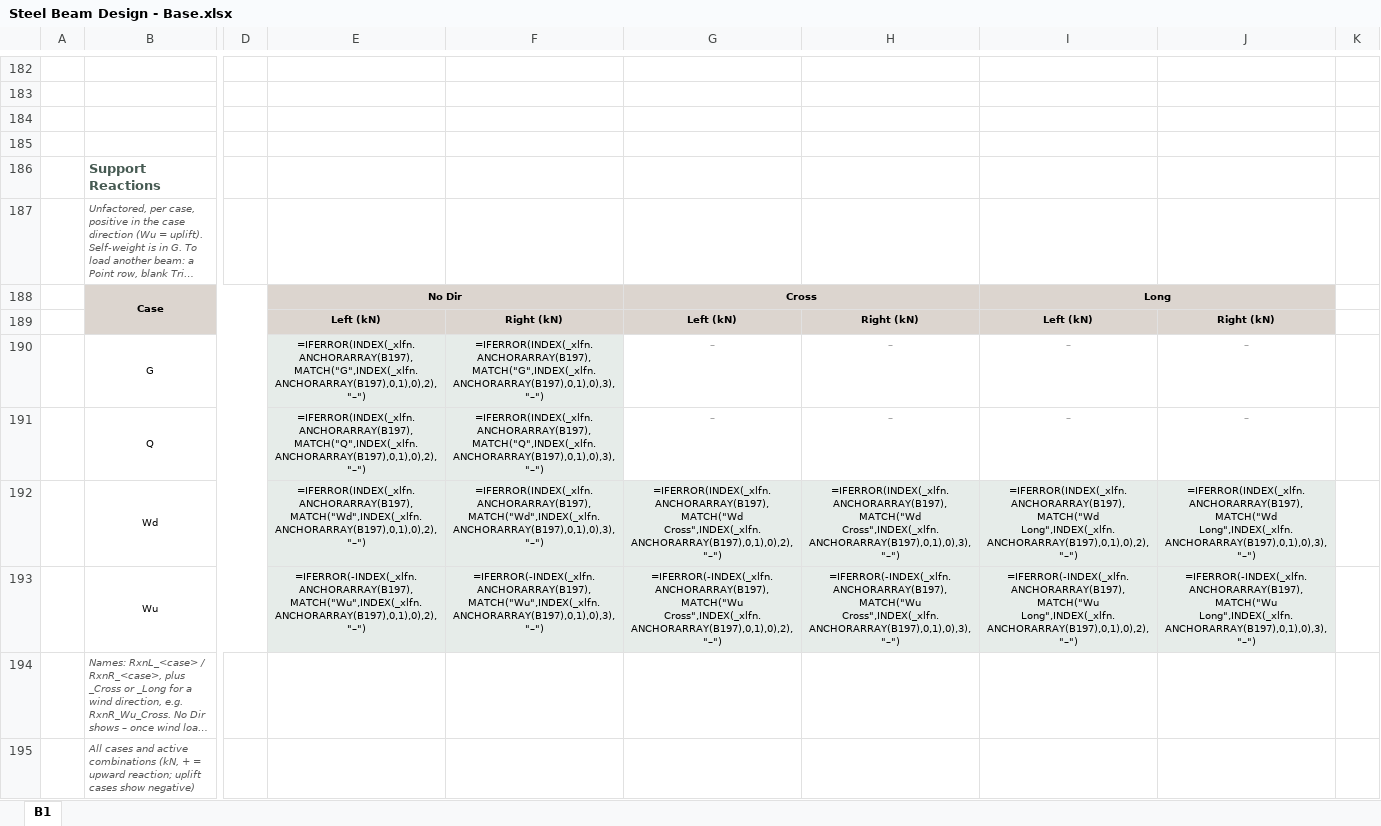
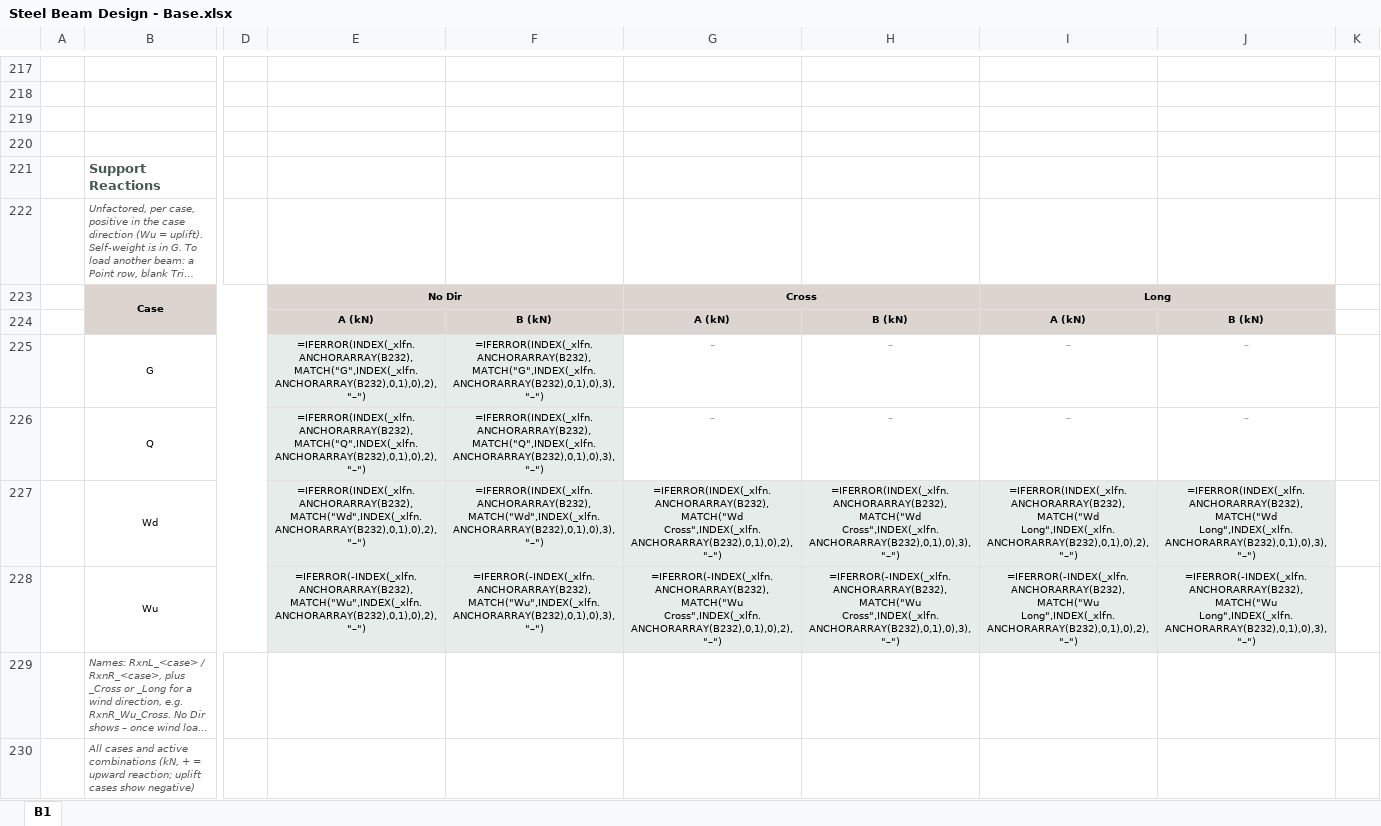
Before and after one commit to brent-oarengineers/OAR-Steel-Beam, an Excel workbook: template/Steel Beam Design - Base.xlsx, sheet B1, drawn as a sheet; only a part is shown, gaps mark what is left out; long unchanged cells end in …; values as stored, in another font and other column widths than the file's, no borders; formulas without a stored value are shown as written; charts and pictures and conditional formats and table styles not drawn; removed rows and columns are numbered as before the commit, all else as after; rows hold the shown columns only; the diff covers the shown part only; the diff names each change by its address in the sheet, - before the commit and + after, or states it on an @@ line.

```diff
--- a/template/Steel Beam Design - Base.xlsx (sheet B1)
+++ b/template/Steel Beam Design - Base.xlsx (sheet B1)
-row 189:  |  |  | Left (kN) | Right (kN) | Left (kN) | Right (kN) | Left (kN) | Right (kN)
+row 224:  |  |  | A (kN) | B (kN) | A (kN) | B (kN) | A (kN) | B (kN)
-E225: =IFERROR(INDEX(_xlfn.ANCHORARRAY(B197),MATCH("G",INDEX(_xlfn.ANCHORARRAY(B197),0,1),0),2),"–")
+E225: =IFERROR(INDEX(_xlfn.ANCHORARRAY(B232),MATCH("G",INDEX(_xlfn.ANCHORARRAY(B232),0,1),0),2),"–")
-F225: =IFERROR(INDEX(_xlfn.ANCHORARRAY(B197),MATCH("G",INDEX(_xlfn.ANCHORARRAY(B197),0,1),0),3),"–")
+F225: =IFERROR(INDEX(_xlfn.ANCHORARRAY(B232),MATCH("G",INDEX(_xlfn.ANCHORARRAY(B232),0,1),0),3),"–")
-E226: =IFERROR(INDEX(_xlfn.ANCHORARRAY(B197),MATCH("Q",INDEX(_xlfn.ANCHORARRAY(B197),0,1),0),2),"–")
+E226: =IFERROR(INDEX(_xlfn.ANCHORARRAY(B232),MATCH("Q",INDEX(_xlfn.ANCHORARRAY(B232),0,1),0),2),"–")
-F226: =IFERROR(INDEX(_xlfn.ANCHORARRAY(B197),MATCH("Q",INDEX(_xlfn.ANCHORARRAY(B197),0,1),0),3),"–")
+F226: =IFERROR(INDEX(_xlfn.ANCHORARRAY(B232),MATCH("Q",INDEX(_xlfn.ANCHORARRAY(B232),0,1),0),3),"–")
-E227: =IFERROR(INDEX(_xlfn.ANCHORARRAY(B197),MATCH("Wd",INDEX(_xlfn.ANCHORARRAY(B197),0,1),0),2),"–")
+E227: =IFERROR(INDEX(_xlfn.ANCHORARRAY(B232),MATCH("Wd",INDEX(_xlfn.ANCHORARRAY(B232),0,1),0),2),"–")
-F227: =IFERROR(INDEX(_xlfn.ANCHORARRAY(B197),MATCH("Wd",INDEX(_xlfn.ANCHORARRAY(B197),0,1),0),3),"–")
+F227: =IFERROR(INDEX(_xlfn.ANCHORARRAY(B232),MATCH("Wd",INDEX(_xlfn.ANCHORARRAY(B232),0,1),0),3),"–")
-G227: =IFERROR(INDEX(_xlfn.ANCHORARRAY(B197),MATCH("Wd Cross",INDEX(_xlfn.ANCHORARRAY(B197),0,1),0),2),"–")
+G227: =IFERROR(INDEX(_xlfn.ANCHORARRAY(B232),MATCH("Wd Cross",INDEX(_xlfn.ANCHORARRAY(B232),0,1),0),2),"–")
-H227: =IFERROR(INDEX(_xlfn.ANCHORARRAY(B197),MATCH("Wd Cross",INDEX(_xlfn.ANCHORARRAY(B197),0,1),0),3),"–")
+H227: =IFERROR(INDEX(_xlfn.ANCHORARRAY(B232),MATCH("Wd Cross",INDEX(_xlfn.ANCHORARRAY(B232),0,1),0),3),"–")
-I227: =IFERROR(INDEX(_xlfn.ANCHORARRAY(B197),MATCH("Wd Long",INDEX(_xlfn.ANCHORARRAY(B197),0,1),0),2),"–")
+I227: =IFERROR(INDEX(_xlfn.ANCHORARRAY(B232),MATCH("Wd Long",INDEX(_xlfn.ANCHORARRAY(B232),0,1),0),2),"–")
-J227: =IFERROR(INDEX(_xlfn.ANCHORARRAY(B197),MATCH("Wd Long",INDEX(_xlfn.ANCHORARRAY(B197),0,1),0),3),"–")
+J227: =IFERROR(INDEX(_xlfn.ANCHORARRAY(B232),MATCH("Wd Long",INDEX(_xlfn.ANCHORARRAY(B232),0,1),0),3),"–")
-E228: =IFERROR(-INDEX(_xlfn.ANCHORARRAY(B197),MATCH("Wu",INDEX(_xlfn.ANCHORARRAY(B197),0,1),0),2),"–")
+E228: =IFERROR(-INDEX(_xlfn.ANCHORARRAY(B232),MATCH("Wu",INDEX(_xlfn.ANCHORARRAY(B232),0,1),0),2),"–")
-F228: =IFERROR(-INDEX(_xlfn.ANCHORARRAY(B197),MATCH("Wu",INDEX(_xlfn.ANCHORARRAY(B197),0,1),0),3),"–")
+F228: =IFERROR(-INDEX(_xlfn.ANCHORARRAY(B232),MATCH("Wu",INDEX(_xlfn.ANCHORARRAY(B232),0,1),0),3),"–")
-G228: =IFERROR(-INDEX(_xlfn.ANCHORARRAY(B197),MATCH("Wu Cross",INDEX(_xlfn.ANCHORARRAY(B197),0,1),0),2),"–")
+G228: =IFERROR(-INDEX(_xlfn.ANCHORARRAY(B232),MATCH("Wu Cross",INDEX(_xlfn.ANCHORARRAY(B232),0,1),0),2),"–")
-H228: =IFERROR(-INDEX(_xlfn.ANCHORARRAY(B197),MATCH("Wu Cross",INDEX(_xlfn.ANCHORARRAY(B197),0,1),0),3),"–")
+H228: =IFERROR(-INDEX(_xlfn.ANCHORARRAY(B232),MATCH("Wu Cross",INDEX(_xlfn.ANCHORARRAY(B232),0,1),0),3),"–")
-I228: =IFERROR(-INDEX(_xlfn.ANCHORARRAY(B197),MATCH("Wu Long",INDEX(_xlfn.ANCHORARRAY(B197),0,1),0),2),"–")
+I228: =IFERROR(-INDEX(_xlfn.ANCHORARRAY(B232),MATCH("Wu Long",INDEX(_xlfn.ANCHORARRAY(B232),0,1),0),2),"–")
-J228: =IFERROR(-INDEX(_xlfn.ANCHORARRAY(B197),MATCH("Wu Long",INDEX(_xlfn.ANCHORARRAY(B197),0,1),0),3),"–")
+J228: =IFERROR(-INDEX(_xlfn.ANCHORARRAY(B232),MATCH("Wu Long",INDEX(_xlfn.ANCHORARRAY(B232),0,1),0),3),"–")
```
Also changed, not shown: 39 added rows, 4 removed rows, 43 edited cells and cell formats elsewhere in this sheet, charts or pictures, 13 other files.
